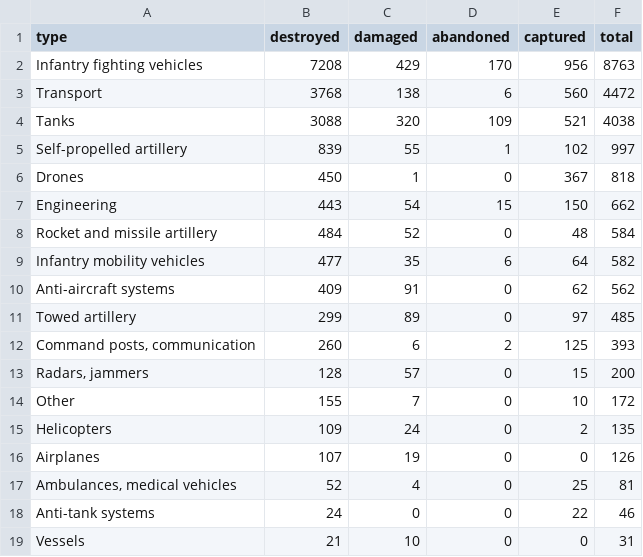
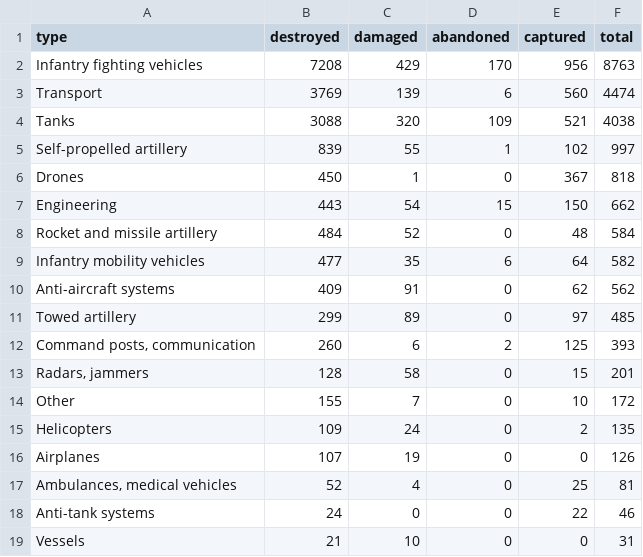
Before and after one commit to AlexTsiris/Russian-Ukraine-War, a CSV file: powerbi/equipment_by_type.csv, drawn as a sheet.

```diff
--- a/powerbi/equipment_by_type.csv
+++ b/powerbi/equipment_by_type.csv
@@ -2,3 +2,3 @@ type,destroyed,damaged,abandoned,captured,total
 Infantry fighting vehicles,7208,429,170,956,8763
-Transport,3768,138,6,560,4472
+Transport,3769,139,6,560,4474
 Tanks,3088,320,109,521,4038
@@ -12,3 +12,3 @@ Towed artillery,299,89,0,97,485
 "Command posts, communication",260,6,2,125,393
-"Radars, jammers",128,57,0,15,200
+"Radars, jammers",128,58,0,15,201
 Other,155,7,0,10,172
```
Also changed, not shown: powerbi/equipment_by_month.csv, powerbi/equipment_meta.csv, 6 other files.
